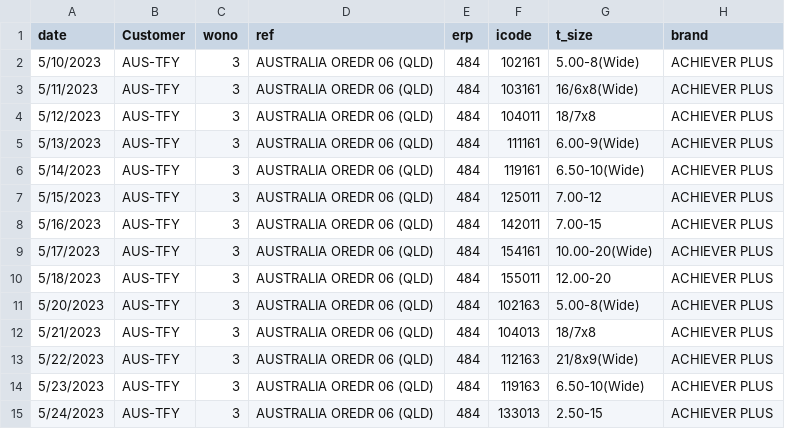
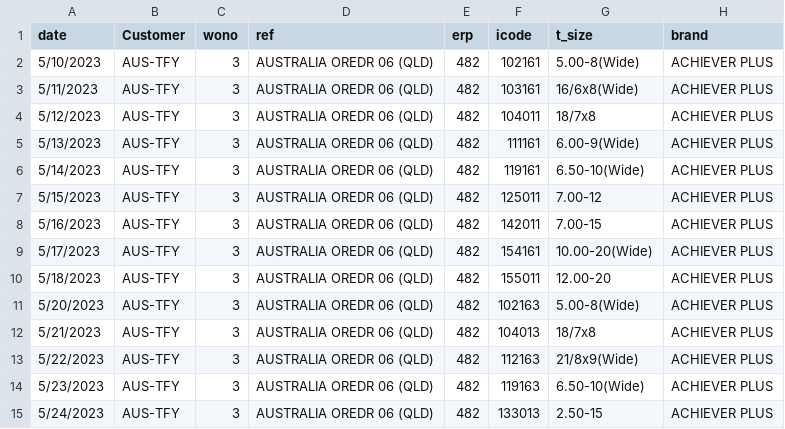
Before and after one commit to Bishan00/planing, a CSV file: task_management/work.csv, drawn as a sheet; only a part is shown; the diff names each change by its address in the sheet, - before the commit and + after, or states it on an @@ line.

```diff
--- a/task_management/work.csv
+++ b/task_management/work.csv
-E2:E15 (erp): 484
+E2:E15 (erp): 482
```
Also changed, not shown: 9 other files.
